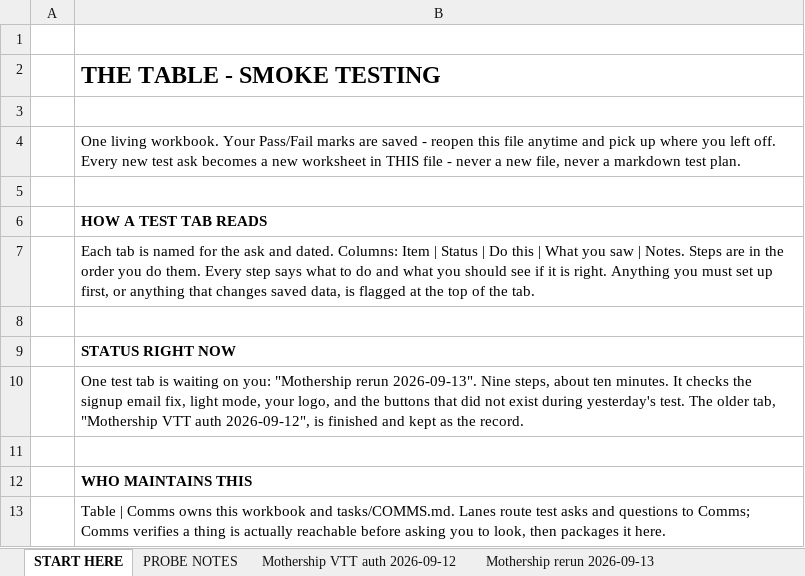
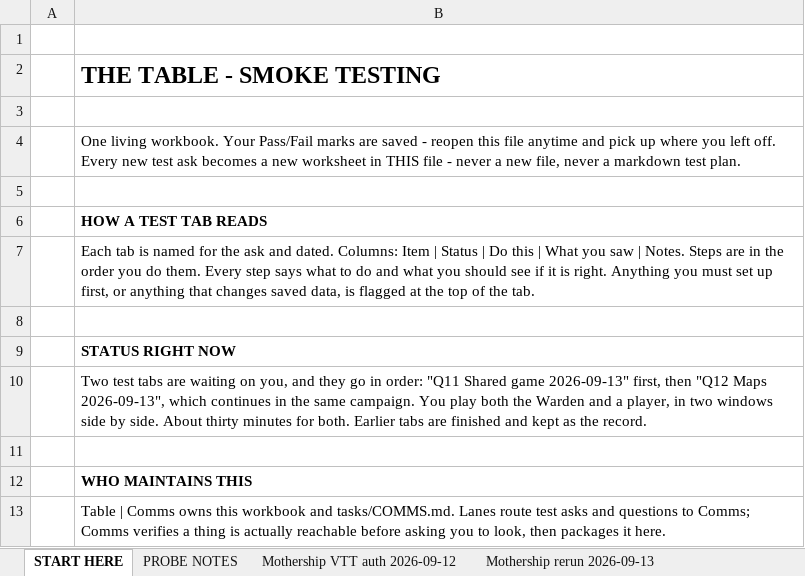
Before and after one commit to XeroSumGames/thetable, an Excel workbook: tasks/The Table Smoke Testing.xlsx, sheet START HERE, drawn as a sheet; values as stored, in another font and other column widths than the file's, no borders; the diff names each change by its address in the sheet, - before the commit and + after, or states it on an @@ line.

```diff
--- a/tasks/The Table Smoke Testing.xlsx (sheet START HERE)
+++ b/tasks/The Table Smoke Testing.xlsx (sheet START HERE)
-B10: One test tab is waiting on you: "Mothership rerun 2026-09-13". Nine steps, about ten minutes. It checks the signup email fix, light mode, your logo, and the buttons that did not exist during yesterday's test. The older tab, "Mothership VTT auth 2026-09-12", is finished and…
+B10: Two test tabs are waiting on you, and they go in order: "Q11 Shared game 2026-09-13" first, then "Q12 Maps 2026-09-13", which continues in the same campaign. You play both the Warden and a player, in two windows side by side. About thirty minutes for both. Earlier tabs are finished and…
```
Also changed, not shown: other sheet tabs, charts or pictures, 1 other file.
